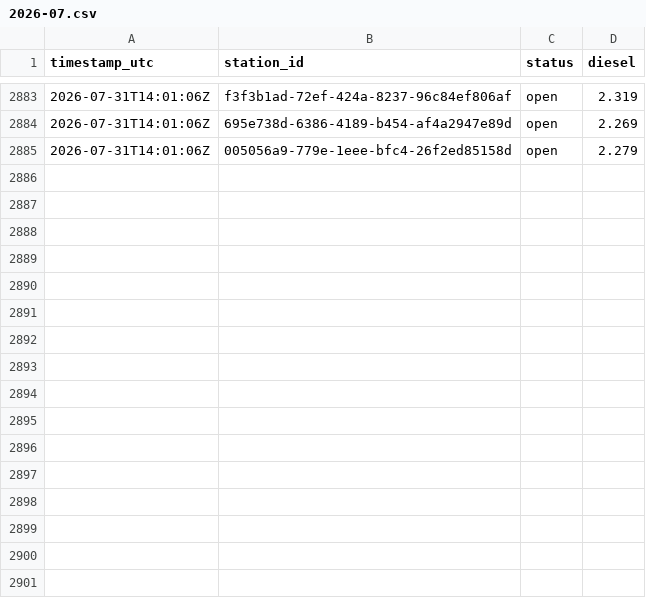
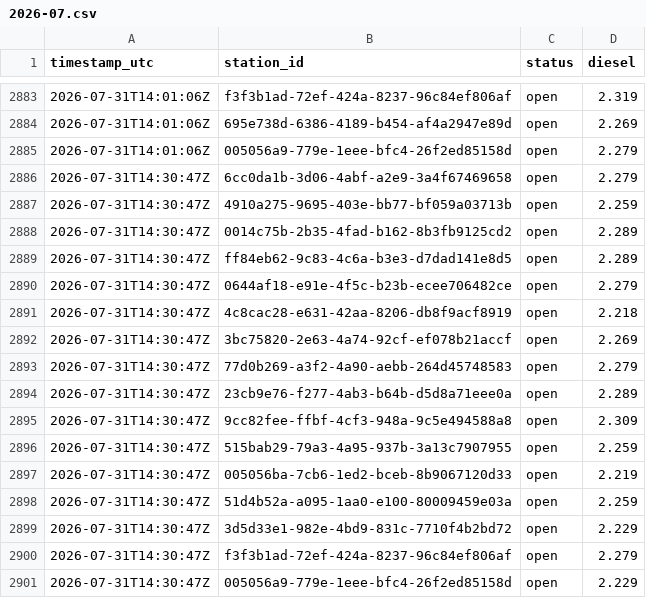
Before and after one commit to Hannibal2404/Tanken, a CSV file: data/prices/2026-07.csv, drawn as a sheet; only a part is shown, gaps mark what is left out; the diff names each change by its address in the sheet, - before the commit and + after, or states it on an @@ line.

```diff
--- a/data/prices/2026-07.csv
+++ b/data/prices/2026-07.csv
+row 2886: 2026-07-31T14:30:47Z | 6cc0da1b-3d06-4abf-a2e9-3a4f67469658 | open | 2.279
+row 2887: 2026-07-31T14:30:47Z | 4910a275-9695-403e-bb77-bf059a03713b | open | 2.259
+row 2888: 2026-07-31T14:30:47Z | 0014c75b-2b35-4fad-b162-8b3fb9125cd2 | open | 2.289
+row 2889: 2026-07-31T14:30:47Z | ff84eb62-9c83-4c6a-b3e3-d7dad141e8d5 | open | 2.289
+row 2890: 2026-07-31T14:30:47Z | 0644af18-e91e-4f5c-b23b-ecee706482ce | open | 2.279
+row 2891: 2026-07-31T14:30:47Z | 4c8cac28-e631-42aa-8206-db8f9acf8919 | open | 2.218
+row 2892: 2026-07-31T14:30:47Z | 3bc75820-2e63-4a74-92cf-ef078b21accf | open | 2.269
+row 2893: 2026-07-31T14:30:47Z | 77d0b269-a3f2-4a90-aebb-264d45748583 | open | 2.279
+row 2894: 2026-07-31T14:30:47Z | 23cb9e76-f277-4ab3-b64b-d5d8a71eee0a | open | 2.289
+row 2895: 2026-07-31T14:30:47Z | 9cc82fee-ffbf-4cf3-948a-9c5e494588a8 | open | 2.309
+row 2896: 2026-07-31T14:30:47Z | 515bab29-79a3-4a95-937b-3a13c7907955 | open | 2.259
+row 2897: 2026-07-31T14:30:47Z | 005056ba-7cb6-1ed2-bceb-8b9067120d33 | open | 2.219
+row 2898: 2026-07-31T14:30:47Z | 51d4b52a-a095-1aa0-e100-80009459e03a | open | 2.259
+row 2899: 2026-07-31T14:30:47Z | 3d5d33e1-982e-4bd9-831c-7710f4b2bd72 | open | 2.229
+row 2900: 2026-07-31T14:30:47Z | f3f3b1ad-72ef-424a-8237-96c84ef806af | open | 2.279
+row 2901: 2026-07-31T14:30:47Z | 005056a9-779e-1eee-bfc4-26f2ed85158d | open | 2.229
```
Also changed, not shown: 1 other file.
